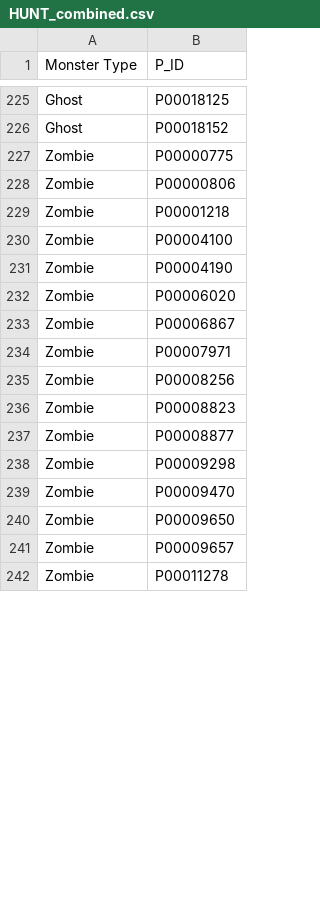
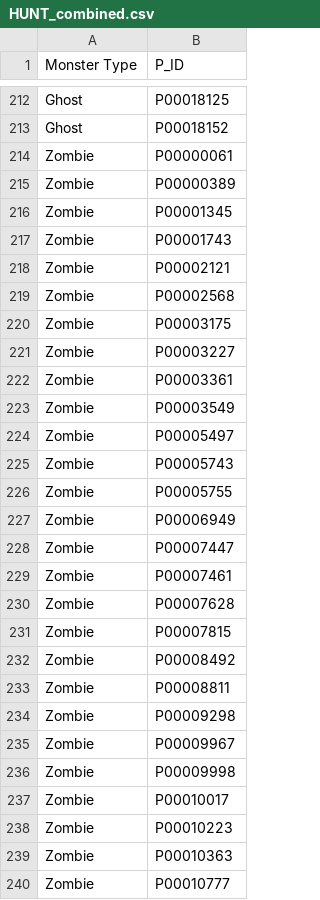
Before and after one commit to AdrielAu/MiniMonsterHack_Team_K, a CSV file: out/hunt/HUNT_combined.csv, drawn as a sheet; only a part is shown, gaps mark what is left out; the shorter side is filled out with more unchanged rows; the diff covers the shown part only.

```diff
--- a/out/hunt/HUNT_combined.csv
+++ b/out/hunt/HUNT_combined.csv
@@ -226,16 +213,28 @@ Ghost,P00018125
 Ghost,P00018152
-Zombie,P00000775
-Zombie,P00000806
-Zombie,P00001218
-Zombie,P00004100
-Zombie,P00004190
-Zombie,P00006020
-Zombie,P00006867
-Zombie,P00007971
-Zombie,P00008256
-Zombie,P00008823
-Zombie,P00008877
+Zombie,P00000061
+Zombie,P00000389
+Zombie,P00001345
+Zombie,P00001743
+Zombie,P00002121
+Zombie,P00002568
+Zombie,P00003175
+Zombie,P00003227
+Zombie,P00003361
+Zombie,P00003549
+Zombie,P00005497
+Zombie,P00005743
+Zombie,P00005755
+Zombie,P00006949
+Zombie,P00007447
+Zombie,P00007461
+Zombie,P00007628
+Zombie,P00007815
+Zombie,P00008492
+Zombie,P00008811
 Zombie,P00009298
-Zombie,P00009470
-Zombie,P00009650
-Zombie,P00009657
+Zombie,P00009967
+Zombie,P00009998
+Zombie,P00010017
+Zombie,P00010223
+Zombie,P00010363
+Zombie,P00010777
```
Also changed, not shown: 3 added rows, 21 removed rows and 1 edited cell elsewhere in this file, 6 other files.
